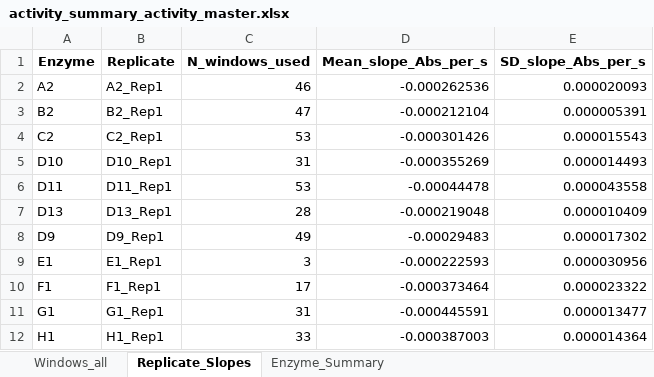
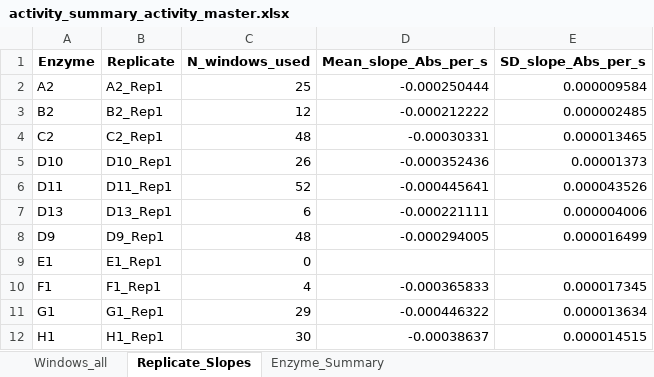
Before and after one commit to BlueSchmitz/Watching-enzymes-wiggle, an Excel workbook: wet_lab_analysis/activity_assay/activity_summary_activity_master.xlsx, sheet Replicate_Slopes, drawn as a sheet; values as stored, in another font and other column widths than the file's, no borders; the diff names each change by its address in the sheet, - before the commit and + after, or states it on an @@ line.

```diff
--- a/wet_lab_analysis/activity_assay/activity_summary_activity_master.xlsx (sheet Replicate_Slopes)
+++ b/wet_lab_analysis/activity_assay/activity_summary_activity_master.xlsx (sheet Replicate_Slopes)
-C2 (N_windows_used): 46
+C2 (N_windows_used): 25
-D2 (Mean_slope_Abs_per_s): -0.000262536
+D2 (Mean_slope_Abs_per_s): -0.000250444
-E2 (SD_slope_Abs_per_s): 0.000020093
+E2 (SD_slope_Abs_per_s): 0.000009584
-C3 (N_windows_used): 47
+C3 (N_windows_used): 12
-D3 (Mean_slope_Abs_per_s): -0.000212104
+D3 (Mean_slope_Abs_per_s): -0.000212222
-E3 (SD_slope_Abs_per_s): 0.000005391
+E3 (SD_slope_Abs_per_s): 0.000002485
-C4 (N_windows_used): 53
+C4 (N_windows_used): 48
-D4 (Mean_slope_Abs_per_s): -0.000301426
+D4 (Mean_slope_Abs_per_s): -0.00030331
-E4 (SD_slope_Abs_per_s): 0.000015543
+E4 (SD_slope_Abs_per_s): 0.000013465
-C5 (N_windows_used): 31
+C5 (N_windows_used): 26
-D5 (Mean_slope_Abs_per_s): -0.000355269
+D5 (Mean_slope_Abs_per_s): -0.000352436
-E5 (SD_slope_Abs_per_s): 0.000014493
+E5 (SD_slope_Abs_per_s): 0.00001373
-C6 (N_windows_used): 53
+C6 (N_windows_used): 52
-D6 (Mean_slope_Abs_per_s): -0.00044478
+D6 (Mean_slope_Abs_per_s): -0.000445641
-E6 (SD_slope_Abs_per_s): 0.000043558
+E6 (SD_slope_Abs_per_s): 0.000043526
-C7 (N_windows_used): 28
+C7 (N_windows_used): 6
-D7 (Mean_slope_Abs_per_s): -0.000219048
+D7 (Mean_slope_Abs_per_s): -0.000221111
-E7 (SD_slope_Abs_per_s): 0.000010409
+E7 (SD_slope_Abs_per_s): 0.000004006
-C8 (N_windows_used): 49
+C8 (N_windows_used): 48
-D8 (Mean_slope_Abs_per_s): -0.00029483
+D8 (Mean_slope_Abs_per_s): -0.000294005
-E8 (SD_slope_Abs_per_s): 0.000017302
+E8 (SD_slope_Abs_per_s): 0.000016499
-C9 (N_windows_used): 3
+C9 (N_windows_used): 0
-D9 (Mean_slope_Abs_per_s): -0.000222593
+D9 (Mean_slope_Abs_per_s): (empty)
-E9 (SD_slope_Abs_per_s): 0.000030956
+E9 (SD_slope_Abs_per_s): (empty)
-C10 (N_windows_used): 17
+C10 (N_windows_used): 4
-D10 (Mean_slope_Abs_per_s): -0.000373464
+D10 (Mean_slope_Abs_per_s): -0.000365833
-E10 (SD_slope_Abs_per_s): 0.000023322
+E10 (SD_slope_Abs_per_s): 0.000017345
-C11 (N_windows_used): 31
+C11 (N_windows_used): 29
-D11 (Mean_slope_Abs_per_s): -0.000445591
+D11 (Mean_slope_Abs_per_s): -0.000446322
-E11 (SD_slope_Abs_per_s): 0.000013477
+E11 (SD_slope_Abs_per_s): 0.000013634
-C12 (N_windows_used): 33
+C12 (N_windows_used): 30
-D12 (Mean_slope_Abs_per_s): -0.000387003
+D12 (Mean_slope_Abs_per_s): -0.00038637
-E12 (SD_slope_Abs_per_s): 0.000014364
+E12 (SD_slope_Abs_per_s): 0.000014515
```
Also changed, not shown: sheet Windows_all, sheet Enzyme_Summary, 11 other files.
